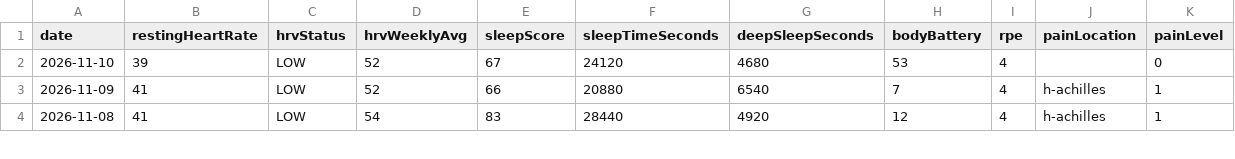
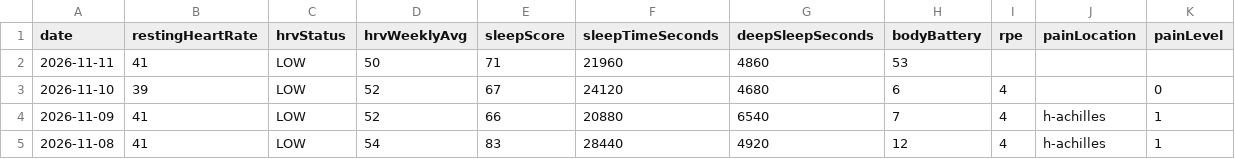
Before and after one commit to Redbe4rd-glitch/garmin-auto-sync, a CSV file: garmin_health.csv, drawn as a sheet; only a part is shown.

Commit message:
Automated Garmin sync update [skip ci]

```diff
--- a/garmin_health.csv
+++ b/garmin_health.csv
@@ -1,3 +1,4 @@
 date,restingHeartRate,hrvStatus,hrvWeeklyAvg,sleepScore,sleepTimeSeconds,deepSleepSeconds,bodyBattery,rpe,painLocation,painLevel
-2026-11-10,39,LOW,52,67,24120,4680,53,4,,0
+2026-11-11,41,LOW,50,71,21960,4860,53,,,
+2026-11-10,39,LOW,52,67,24120,4680,6,4,,0
 2026-11-09,41,LOW,52,66,20880,6540,7,4,h-achilles,1
```
Also changed, not shown: 1 other file.
